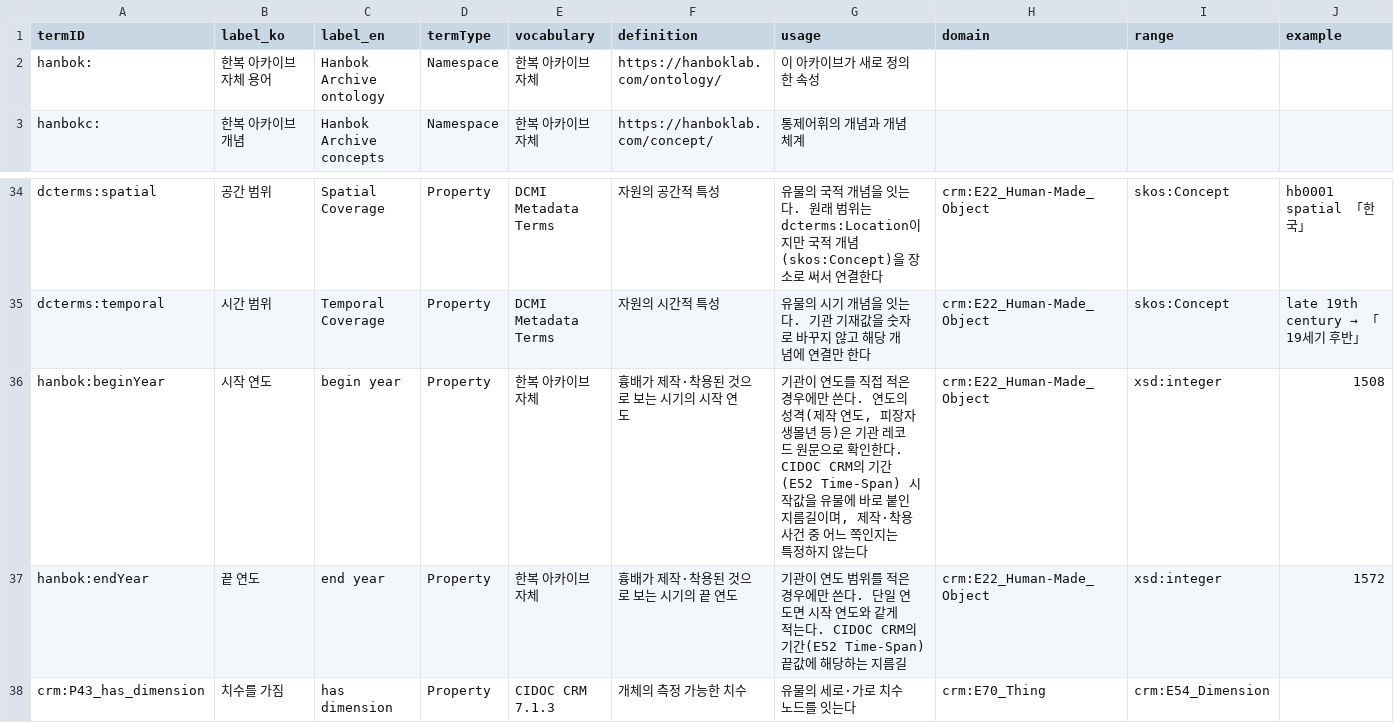
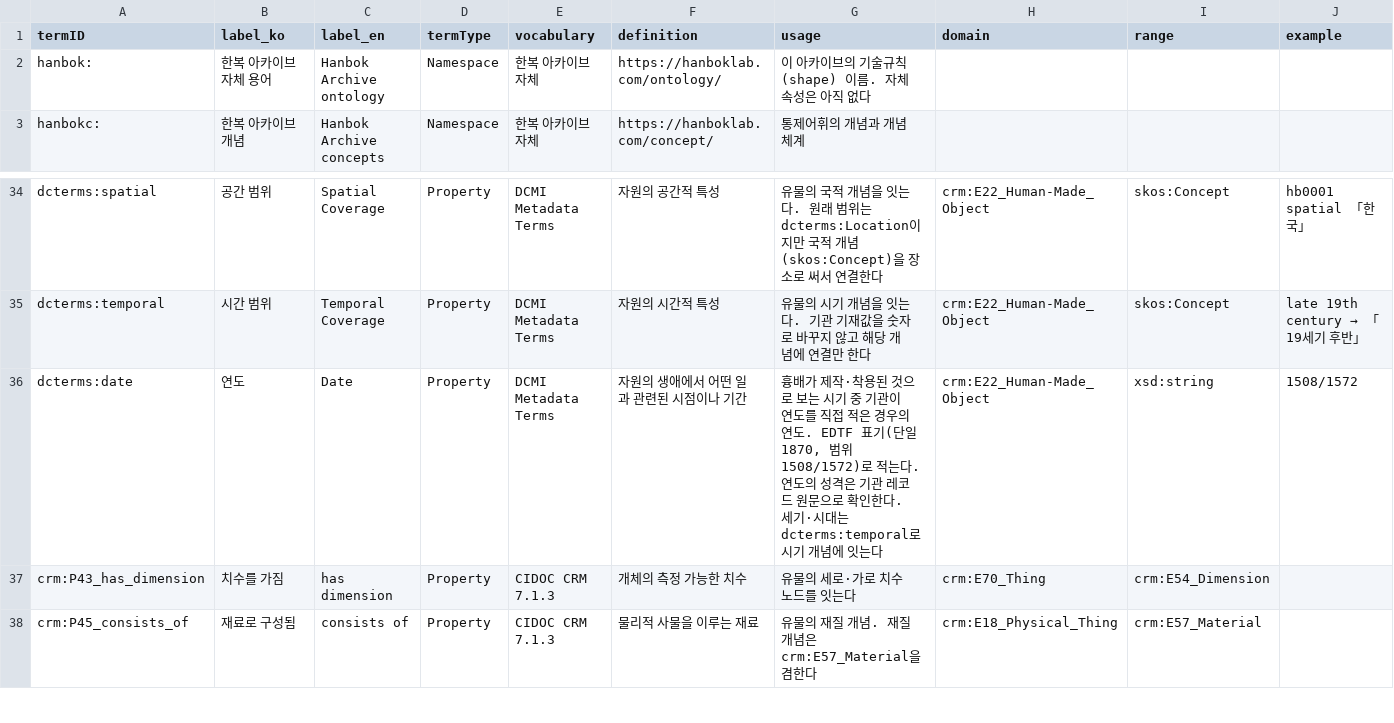
Before and after one commit to Yunseo-Isabel-Lee/hanboklab, a CSV file: ontology/어휘설명.csv, drawn as a sheet; only a part is shown, gaps mark what is left out; the shorter side is filled out with more unchanged rows.

```diff
--- a/ontology/어휘설명.csv
+++ b/ontology/어휘설명.csv
@@ -1,3 +1,3 @@
 termID,label_ko,label_en,termType,vocabulary,definition,usage,domain,range,example
-hanbok:,한복 아카이브 자체 용어,Hanbok Archive ontology,Namespace,한복 아카이브 자체,https://hanboklab.com/ontology/,이 아카이브가 새로 정의한 속성,,,
+hanbok:,한복 아카이브 자체 용어,Hanbok Archive ontology,Namespace,한복 아카이브 자체,https://hanboklab.com/ontology/,이 아카이브의 기술규칙(shape) 이름. 자체 속성은 아직 없다,,,
 hanbokc:,한복 아카이브 개념,Hanbok Archive concepts,Namespace,한복 아카이브 자체,https://hanboklab.com/concept/,통제어휘의 개념과 개념체계,,,
@@ -35,4 +35,3 @@ dcterms:spatial,공간 범위,Spatial Coverage,Property,DCMI Metadata Terms,자
 dcterms:temporal,시간 범위,Temporal Coverage,Property,DCMI Metadata Terms,자원의 시간적 특성,유물의 시기 개념을 잇는다. 기관 기재값을 숫자로 바꾸지 않고 해당 개념에 연결만 한다,crm:E22_Human-Made_Object,skos:Concept,late 19th century → 「19세기 후반」
-hanbok:beginYear,시작 연도,begin year,Property,한복 아카이브 자체,흉배가 제작·착용된 것으로 보는 시기의 시작 연도,"기관이 연도를 직접 적은 경우에만 쓴다. 연도의 성격(제작 연도, 피장자 생몰년 등)은 기관 레코드 원문으로 확인한다. CIDOC CRM의 기간(E52 Time-Span) 시작값을 유물에 바로 붙인 지름길이며, 제작·착용 사건 중 어느 쪽인지는 특정하지 않는다",crm:E22_Human-Made_Object,xsd:integer,1508
-hanbok:endYear,끝 연도,end year,Property,한복 아카이브 자체,흉배가 제작·착용된 것으로 보는 시기의 끝 연도,기관이 연도 범위를 적은 경우에만 쓴다. 단일 연도면 시작 연도와 같게 적는다. CIDOC CRM의 기간(E52 Time-Span) 끝값에 해당하는 지름길,crm:E22_Human-Made_Object,xsd:integer,1572
+dcterms:date,연도,Date,Property,DCMI Metadata Terms,자원의 생애에서 어떤 일과 관련된 시점이나 기간,"흉배가 제작·착용된 것으로 보는 시기 중 기관이 연도를 직접 적은 경우의 연도. EDTF 표기(단일 1870, 범위 1508/1572)로 적는다. 연도의 성격은 기관 레코드 원문으로 확인한다. 세기·시대는 dcterms:temporal로 시기 개념에 잇는다",crm:E22_Human-Made_Object,xsd:string,1508/1572
 crm:P43_has_dimension,치수를 가짐,has dimension,Property,CIDOC CRM 7.1.3,개체의 측정 가능한 치수,유물의 세로·가로 치수 노드를 잇는다,crm:E70_Thing,crm:E54_Dimension,
```
Also changed, not shown: ontology/기술규칙.dctap.csv, 36 other files.
